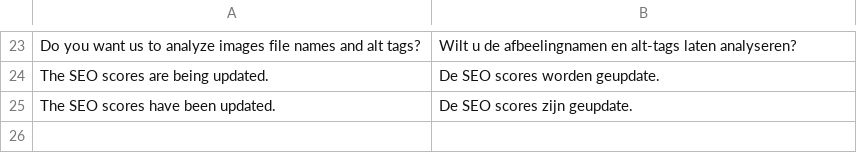
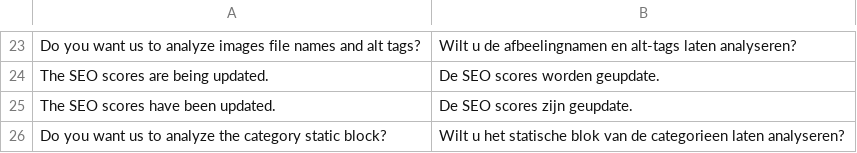
Before and after one commit to jeljer-te-wies/magento-plugin, a CSV file: app/locale/nl_NL/Reload_Seo.csv, drawn as a sheet; only a part is shown, gaps mark what is left out.

```diff
--- a/app/locale/nl_NL/Reload_Seo.csv
+++ b/app/locale/nl_NL/Reload_Seo.csv
@@ -25 +25,2 @@
 "The SEO scores have been updated.","De SEO scores zijn geupdate."
+"Do you want us to analyze the category static block?","Wilt u het statische blok van de categorieen laten analyseren?"
```
Also changed, not shown: 7 other files.
